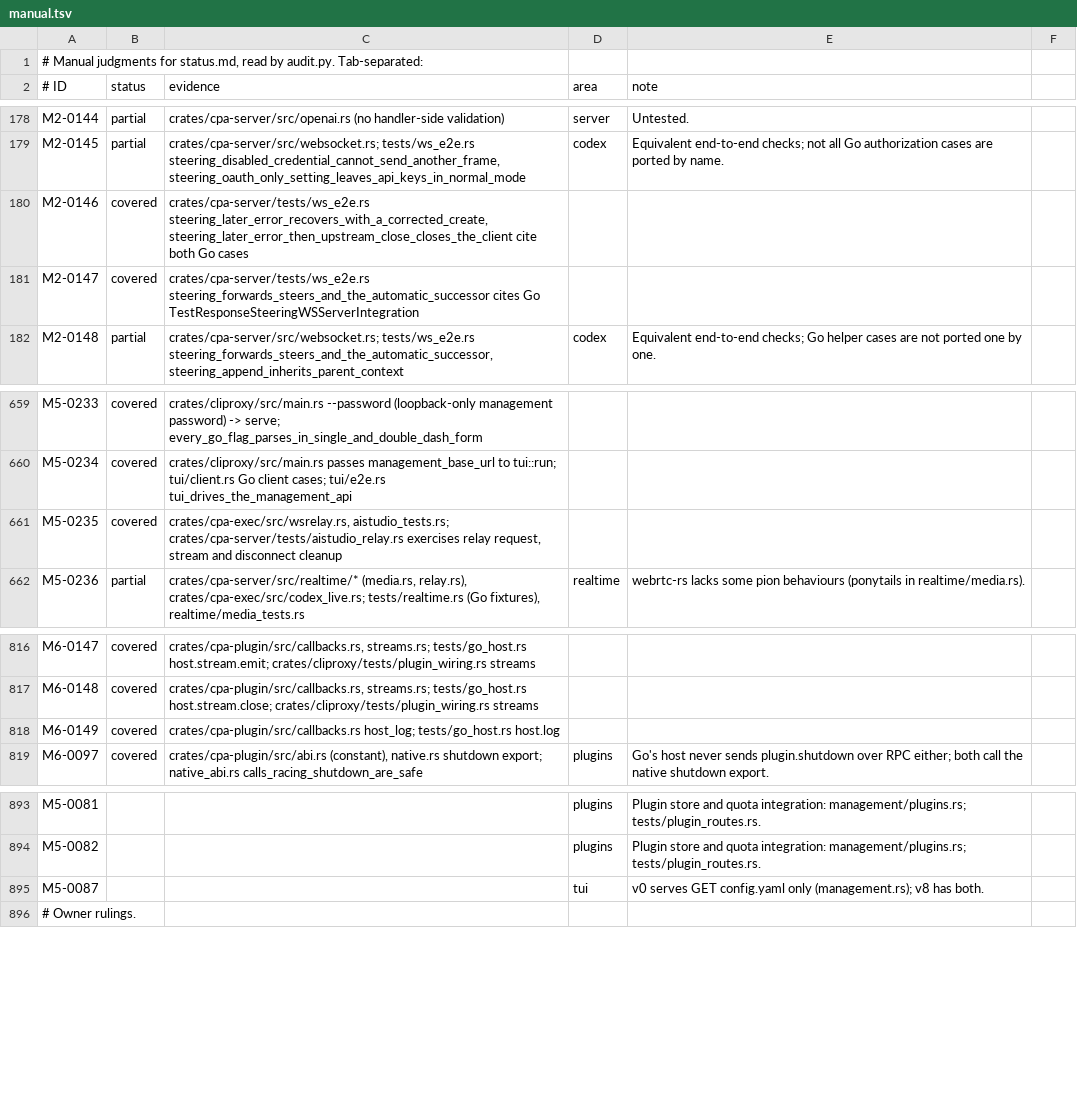
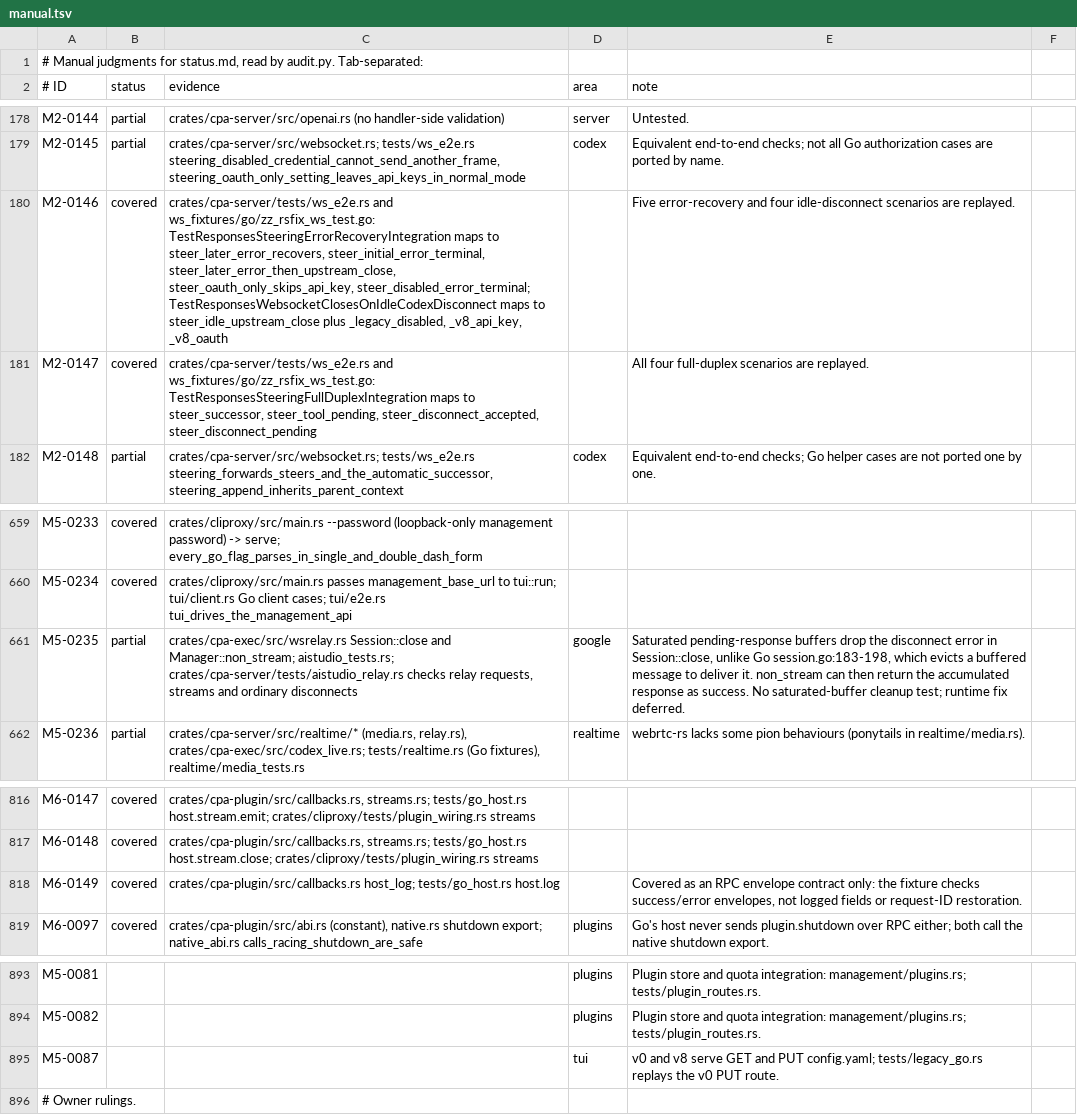
Before and after one commit to DarkEden-coding/sub-api-proxy, a TSV file: docs/parity-audit/manual.tsv, drawn as a sheet; only a part is shown, gaps mark what is left out.

Commit message:
Correct parity evidence after review
Amp-Thread-ID: https://ampcode.com/threads/T-01a15a1a-bbdf-7014-b96e-c223f2316c0f
Co-authored-by: Amp <amp@ampcode.com>

```diff
--- a/docs/parity-audit/manual.tsv
+++ b/docs/parity-audit/manual.tsv
@@ -179,4 +179,4 @@ M2-0144	partial	crates/cpa-server/src/openai.rs (no handler-side validation)	ser
 M2-0145	partial	crates/cpa-server/src/websocket.rs; tests/ws_e2e.rs steering_disabled_credential_cannot_send_another_frame, steering_oauth_only_setting_leaves_api_keys_in_normal_mode	codex	Equivalent end-to-end checks; not all Go authorization cases are ported by name.
-M2-0146	covered	crates/cpa-server/tests/ws_e2e.rs steering_later_error_recovers_with_a_corrected_create, steering_later_error_then_upstream_close_closes_the_client cite both Go cases		
-M2-0147	covered	crates/cpa-server/tests/ws_e2e.rs steering_forwards_steers_and_the_automatic_successor cites Go TestResponseSteeringWSServerIntegration		
+M2-0146	covered	crates/cpa-server/tests/ws_e2e.rs and ws_fixtures/go/zz_rsfix_ws_test.go: TestResponsesSteeringErrorRecoveryIntegration maps to steer_later_error_recovers, steer_initial_error_terminal, steer_later_error_then_upstream_close, steer_oauth_only_skips_api_key, steer_disabled_error_terminal; TestResponsesWebsocketClosesOnIdleCodexDisconnect maps to steer_idle_upstream_close plus _legacy_disabled, _v8_api_key, _v8_oauth		Five error-recovery and four idle-disconnect scenarios are replayed.
+M2-0147	covered	crates/cpa-server/tests/ws_e2e.rs and ws_fixtures/go/zz_rsfix_ws_test.go: TestResponsesSteeringFullDuplexIntegration maps to steer_successor, steer_tool_pending, steer_disconnect_accepted, steer_disconnect_pending		All four full-duplex scenarios are replayed.
 M2-0148	partial	crates/cpa-server/src/websocket.rs; tests/ws_e2e.rs steering_forwards_steers_and_the_automatic_successor, steering_append_inherits_parent_context	codex	Equivalent end-to-end checks; Go helper cases are not ported one by one.
@@ -660,3 +660,3 @@ M5-0233	covered	crates/cliproxy/src/main.rs --password (loopback-only management
 M5-0234	covered	crates/cliproxy/src/main.rs passes management_base_url to tui::run; tui/client.rs Go client cases; tui/e2e.rs tui_drives_the_management_api		
-M5-0235	covered	crates/cpa-exec/src/wsrelay.rs, aistudio_tests.rs; crates/cpa-server/tests/aistudio_relay.rs exercises relay request, stream and disconnect cleanup		
+M5-0235	partial	crates/cpa-exec/src/wsrelay.rs Session::close and Manager::non_stream; aistudio_tests.rs; crates/cpa-server/tests/aistudio_relay.rs checks relay requests, streams and ordinary disconnects	google	Saturated pending-response buffers drop the disconnect error in Session::close, unlike Go session.go:183-198, which evicts a buffered message to deliver it. non_stream can then return the accumulated response as success. No saturated-buffer cleanup test; runtime fix deferred.
 M5-0236	partial	crates/cpa-server/src/realtime/* (media.rs, relay.rs), crates/cpa-exec/src/codex_live.rs; tests/realtime.rs (Go fixtures), realtime/media_tests.rs	realtime	webrtc-rs lacks some pion behaviours (ponytails in realtime/media.rs).
@@ -817,3 +817,3 @@ M6-0147	covered	crates/cpa-plugin/src/callbacks.rs, streams.rs; tests/go_host.rs
 M6-0148	covered	crates/cpa-plugin/src/callbacks.rs, streams.rs; tests/go_host.rs host.stream.close; crates/cliproxy/tests/plugin_wiring.rs streams		
-M6-0149	covered	crates/cpa-plugin/src/callbacks.rs host_log; tests/go_host.rs host.log		
+M6-0149	covered	crates/cpa-plugin/src/callbacks.rs host_log; tests/go_host.rs host.log		Covered as an RPC envelope contract only: the fixture checks success/error envelopes, not logged fields or request-ID restoration.
 M6-0097	covered	crates/cpa-plugin/src/abi.rs (constant), native.rs shutdown export; native_abi.rs calls_racing_shutdown_are_safe	plugins	Go's host never sends plugin.shutdown over RPC either; both call the native shutdown export.
@@ -894,3 +894,3 @@ M5-0081			plugins	Plugin store and quota integration: management/plugins.rs; tes
 M5-0082			plugins	Plugin store and quota integration: management/plugins.rs; tests/plugin_routes.rs.
-M5-0087			tui	v0 serves GET config.yaml only (management.rs); v8 has both.
+M5-0087			tui	v0 and v8 serve GET and PUT config.yaml; tests/legacy_go.rs replays the v0 PUT route.
 # Owner rulings.
```
Also changed, not shown: 6 other files.
